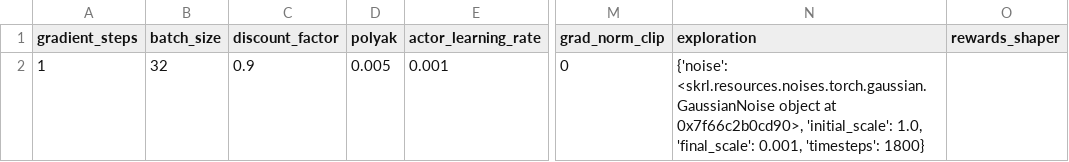
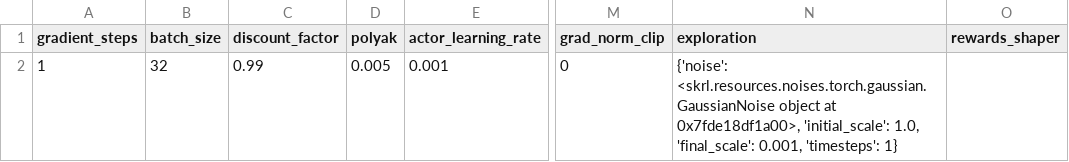
Before and after one commit to kasperfg16/p8_sewbot, a CSV file: runs_for_report/DDPG_env_iteration_distance_scara_config_8/run_config_csvfile.csv, drawn as a sheet; only a part is shown, gaps mark what is left out; the diff names each change by its address in the sheet, - before the commit and + after, or states it on an @@ line.

```diff
--- a/runs_for_report/DDPG_env_iteration_distance_scara_config_8/run_config_csvfile.csv
+++ b/runs_for_report/DDPG_env_iteration_distance_scara_config_8/run_config_csvfile.csv
-C2 (discount_factor): 0.9
+C2 (discount_factor): 0.99
-N2 (exploration): …object at 0x7f66c2b0cd90>, 'initial_scale': 1.0, 'final_scale': 0.001, 'timesteps': 1800}
+N2 (exploration): …object at 0x7fde18df1a00>, 'initial_scale': 1.0, 'final_scale': 0.001, 'timesteps': 1}
```
